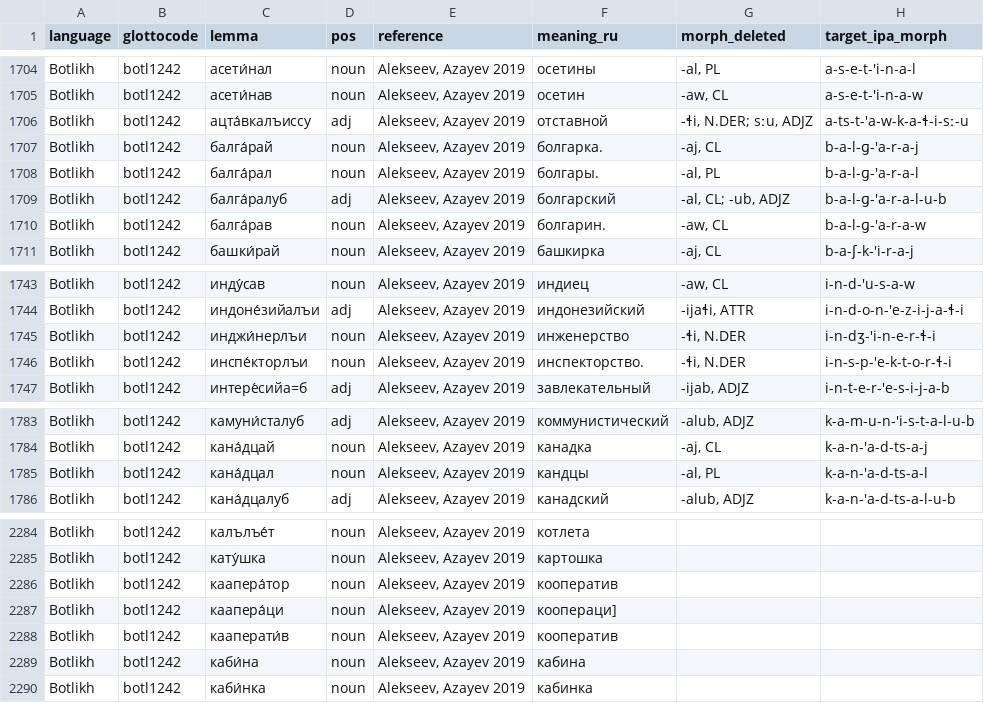
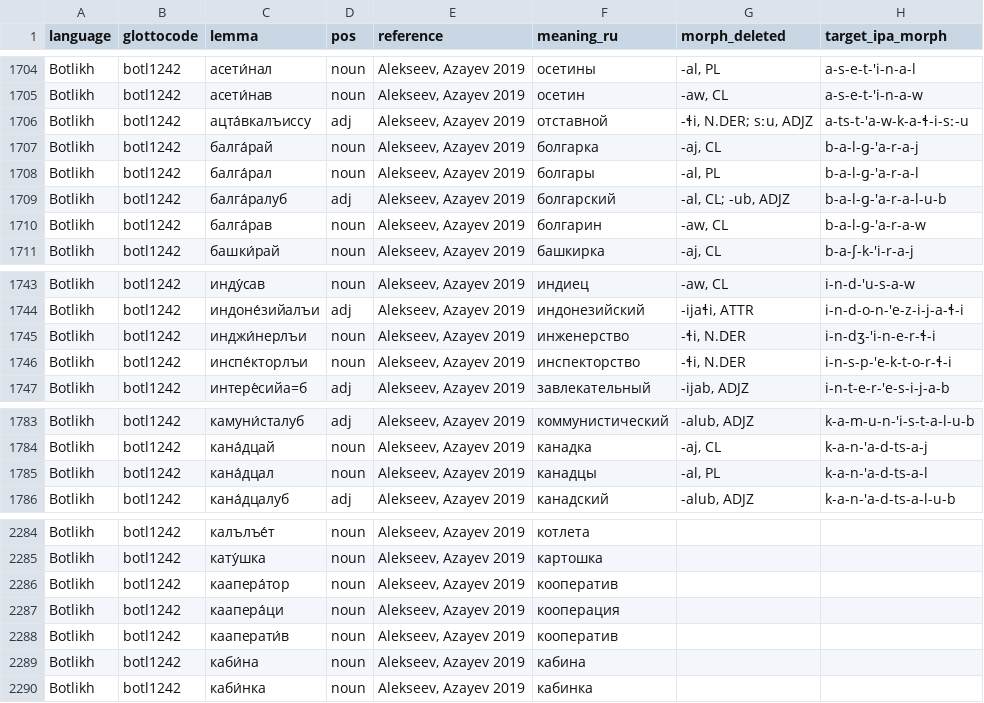
Before and after one commit to LingConLab/andic_borrowings, a CSV file: avar_andic_rus_ranks.csv, drawn as a sheet; only a part is shown, gaps mark what is left out; the diff names each change by its address in the sheet, - before the commit and + after, or states it on an @@ line.

Commit message:
small fix in meanin_ru

```diff
--- a/avar_andic_rus_ranks.csv
+++ b/avar_andic_rus_ranks.csv
-F1707 (meaning_ru): болгарка.
+F1707 (meaning_ru): болгарка
-F1708 (meaning_ru): болгары.
+F1708 (meaning_ru): болгары
-F1710 (meaning_ru): болгарин.
+F1710 (meaning_ru): болгарин
-F1746 (meaning_ru): инспекторство.
+F1746 (meaning_ru): инспекторство
-F1785 (meaning_ru): кандцы
+F1785 (meaning_ru): канадцы
-F2287 (meaning_ru): коопераци]
+F2287 (meaning_ru): кооперация
```
Also changed, not shown: 1 other file.
